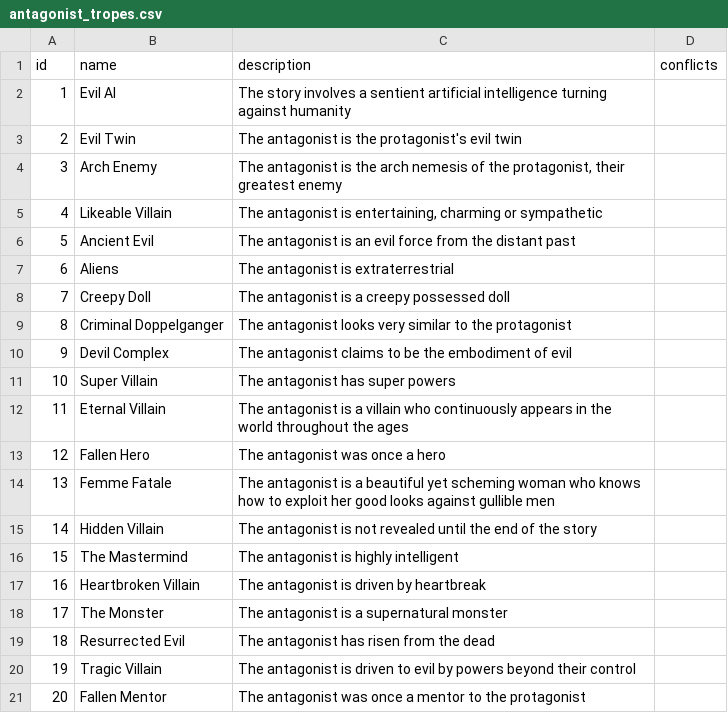
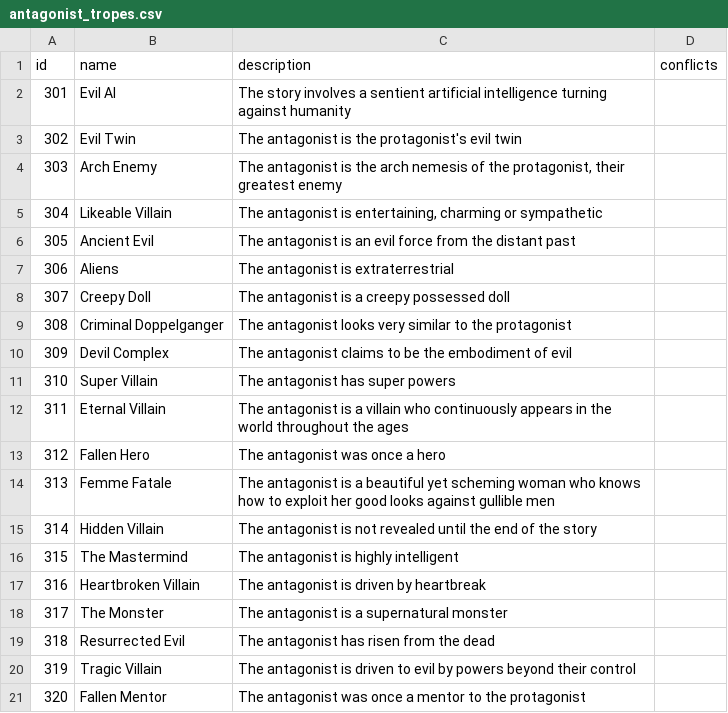
Before and after one commit to uoa-compsci399-s2-2024/capstone-project-team-16, a CSV file: src/story/antagonist_tropes.csv, drawn as a sheet.

```diff
--- a/src/story/antagonist_tropes.csv
+++ b/src/story/antagonist_tropes.csv
@@ -1,21 +1,21 @@
 id,name,description,conflicts
-1,Evil AI,The story involves a sentient artificial intelligence turning against humanity,
-2,Evil Twin,The antagonist is the protagonist's evil twin,
-3,Arch Enemy,"The antagonist is the arch nemesis of the protagonist, their greatest enemy",
-4,Likeable Villain,"The antagonist is entertaining, charming or sympathetic",
-5,Ancient Evil,The antagonist is an evil force from the distant past,
-6,Aliens,The antagonist is extraterrestrial,
-7,Creepy Doll,The antagonist is a creepy possessed doll,
-8,Criminal Doppelganger,The antagonist looks very similar to the protagonist,
-9,Devil Complex,The antagonist claims to be the embodiment of evil,
-10,Super Villain,The antagonist has super powers,
-11,Eternal Villain,The antagonist is a villain who continuously appears in the world throughout the ages,
-12,Fallen Hero,The antagonist was once a hero,
-13,Femme Fatale,The antagonist is a beautiful yet scheming woman who knows how to exploit her good looks against gullible men,
-14,Hidden Villain,The antagonist is not revealed until the end of the story,
-15,The Mastermind,The antagonist is highly intelligent,
-16,Heartbroken Villain,The antagonist is driven by heartbreak,
-17,The Monster,The antagonist is a supernatural monster,
-18,Resurrected Evil,The antagonist has risen from the dead,
-19,Tragic Villain,The antagonist is driven to evil by powers beyond their control,
-20,Fallen Mentor,The antagonist was once a mentor to the protagonist,
+301,Evil AI,The story involves a sentient artificial intelligence turning against humanity,
+302,Evil Twin,The antagonist is the protagonist's evil twin,
+303,Arch Enemy,"The antagonist is the arch nemesis of the protagonist, their greatest enemy",
+304,Likeable Villain,"The antagonist is entertaining, charming or sympathetic",
+305,Ancient Evil,The antagonist is an evil force from the distant past,
+306,Aliens,The antagonist is extraterrestrial,
+307,Creepy Doll,The antagonist is a creepy possessed doll,
+308,Criminal Doppelganger,The antagonist looks very similar to the protagonist,
+309,Devil Complex,The antagonist claims to be the embodiment of evil,
+310,Super Villain,The antagonist has super powers,
+311,Eternal Villain,The antagonist is a villain who continuously appears in the world throughout the ages,
+312,Fallen Hero,The antagonist was once a hero,
+313,Femme Fatale,The antagonist is a beautiful yet scheming woman who knows how to exploit her good looks against gullible men,
+314,Hidden Villain,The antagonist is not revealed until the end of the story,
+315,The Mastermind,The antagonist is highly intelligent,
+316,Heartbroken Villain,The antagonist is driven by heartbreak,
+317,The Monster,The antagonist is a supernatural monster,
+318,Resurrected Evil,The antagonist has risen from the dead,
+319,Tragic Villain,The antagonist is driven to evil by powers beyond their control,
+320,Fallen Mentor,The antagonist was once a mentor to the protagonist,
```
Also changed, not shown: src/story/plot_tropes.csv, src/story/protagonist_tropes.csv, 2 other files.
